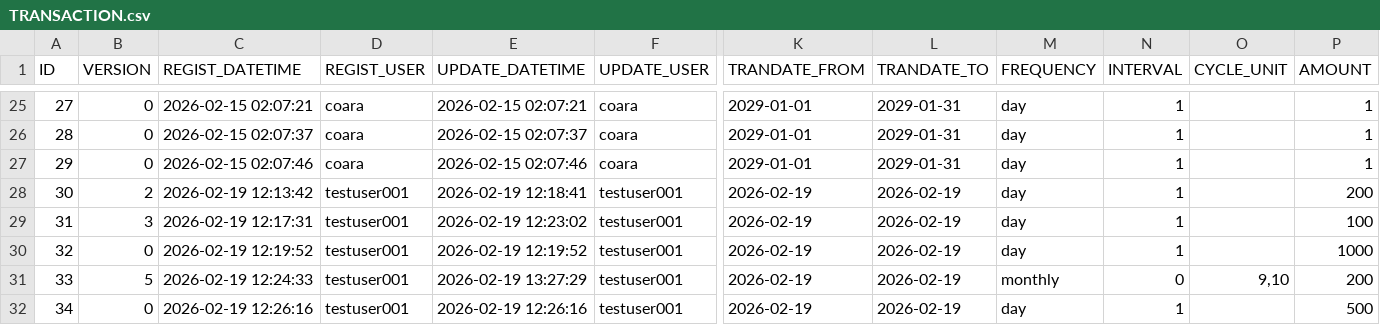
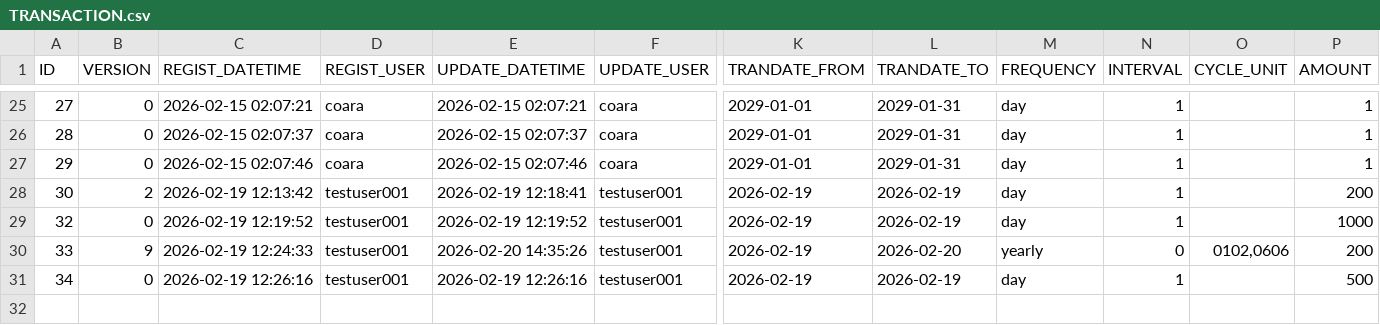
Before and after one commit to ProGTST/LifePlanApp, a CSV file: public/data/TRANSACTION.csv, drawn as a sheet; only a part is shown, gaps mark what is left out; removed rows and columns are numbered as before the commit, all else as after; rows hold the shown columns only; the diff names each change by its address in the sheet, - before the commit and + after, or states it on an @@ line.

```diff
--- a/public/data/TRANSACTION.csv
+++ b/public/data/TRANSACTION.csv
-row 29: 31 | 3 | 2026-02-19 12:17:31 | testuser001 | 2026-02-19 12:23:02 | testuser001 | 2026-02-19 | 2026-02-19 | day | 1 |  | 100
-B30 (VERSION): 5
+B30 (VERSION): 9
-E30 (UPDATE_DATETIME): 2026-02-19 13:27:29
+E30 (UPDATE_DATETIME): 2026-02-20 14:35:26
-L30 (TRANDATE_TO): 2026-02-19
+L30 (TRANDATE_TO): 2026-02-20
-M30 (FREQUENCY): monthly
+M30 (FREQUENCY): yearly
-O30 (CYCLE_UNIT): 9,10
+O30 (CYCLE_UNIT): 0102,0606
```
Also changed, not shown: 4 other files.
